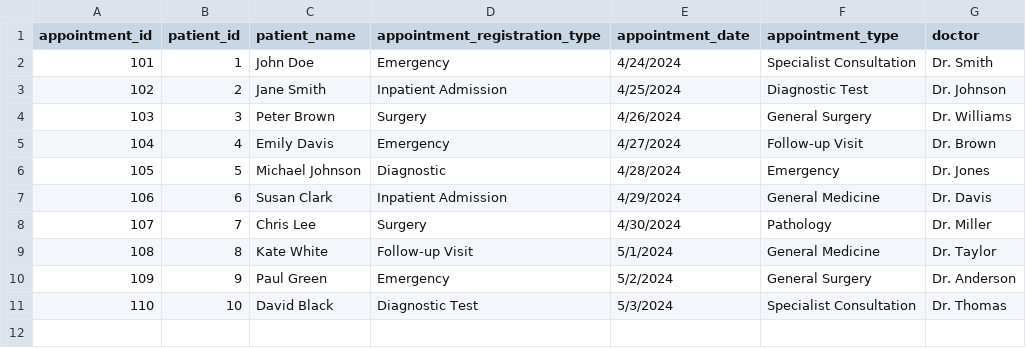
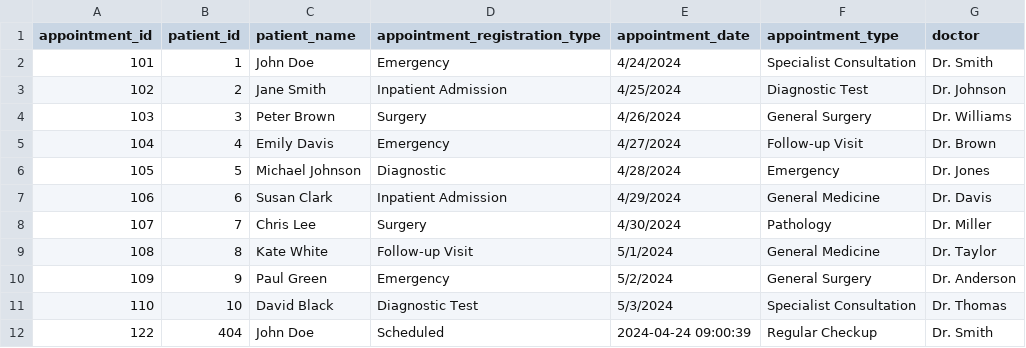
Before and after one commit to yahiaorton/Hospital-System, a CSV file: src/main/resources/listOfAppointments.csv, drawn as a sheet.

```diff
--- a/src/main/resources/listOfAppointments.csv
+++ b/src/main/resources/listOfAppointments.csv
@@ -11 +11,2 @@ appointment_id,patient_id,patient_name,appointment_registration_type,appointment
 110,10,David Black,Diagnostic Test,5/3/2024,Specialist Consultation,Dr. Thomas
+122,404,John Doe,Scheduled,2024-04-24 09:00:39,Regular Checkup,Dr. Smith
```
Also changed, not shown: src/main/resources/Cases.csv, src/main/resources/hospitalMedicalRecords.csv, 19 other files.
